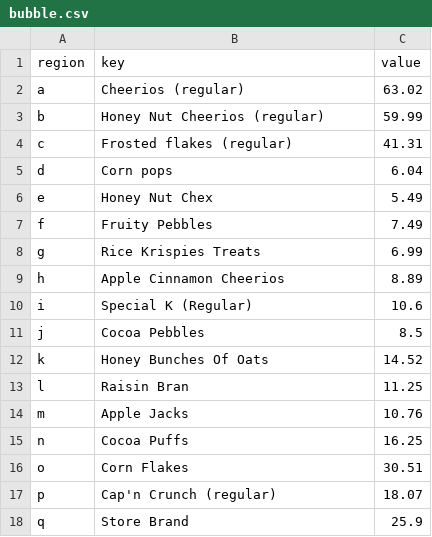
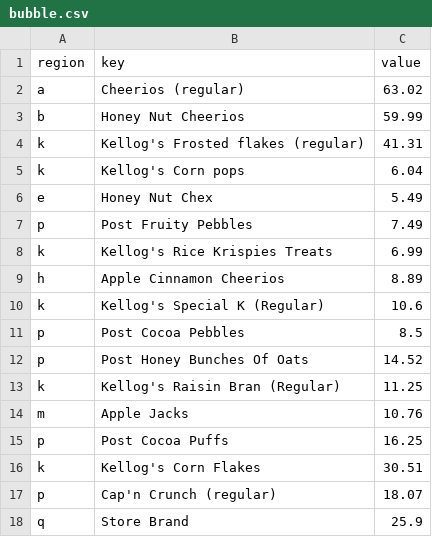
Before and after one commit to miklomoreno/CSC173FinalProject, a CSV file: bubble.csv, drawn as a sheet.

Commit message:
Fixed a dataset

```diff
--- a/bubble.csv
+++ b/bubble.csv
@@ -2,16 +2,16 @@
 "a";"Cheerios (regular)";63.02
-"b";"Honey Nut Cheerios (regular)";59.99
-"c";"Frosted flakes (regular)";41.31
-"d";"Corn pops";6.04
+"b";"Honey Nut Cheerios";59.99
+"k";"Kellog's Frosted flakes (regular)";41.31
+"k";"Kellog's Corn pops";6.04
 "e";"Honey Nut Chex";5.49
-"f";"Fruity Pebbles";7.49
-"g";"Rice Krispies Treats";6.99
+"p";"Post Fruity Pebbles";7.49
+"k";"Kellog's Rice Krispies Treats";6.99
 "h";"Apple Cinnamon Cheerios";8.89
-"i";"Special K (Regular)";10.6
-"j";"Cocoa Pebbles";8.5
-"k";"Honey Bunches Of Oats";14.52
-"l";"Raisin Bran";11.25
+"k";"Kellog's Special K (Regular)";10.6
+"p";"Post Cocoa Pebbles";8.5
+"p";"Post Honey Bunches Of Oats";14.52
+"k";"Kellog's Raisin Bran (Regular)";11.25
 "m";"Apple Jacks";10.76
-"n";"Cocoa Puffs";16.25
-"o";"Corn Flakes";30.51
+"p";"Post Cocoa Puffs";16.25
+"k";"Kellog's Corn Flakes";30.51
 "p";"Cap'n Crunch (regular)";18.07
```
